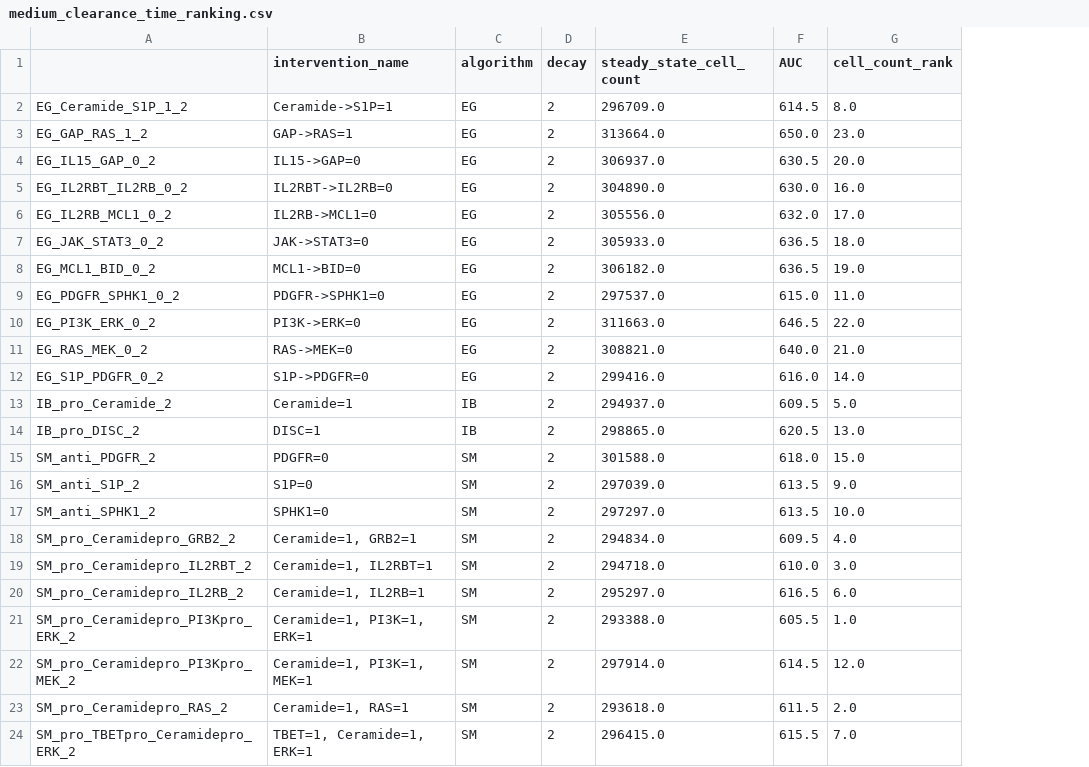
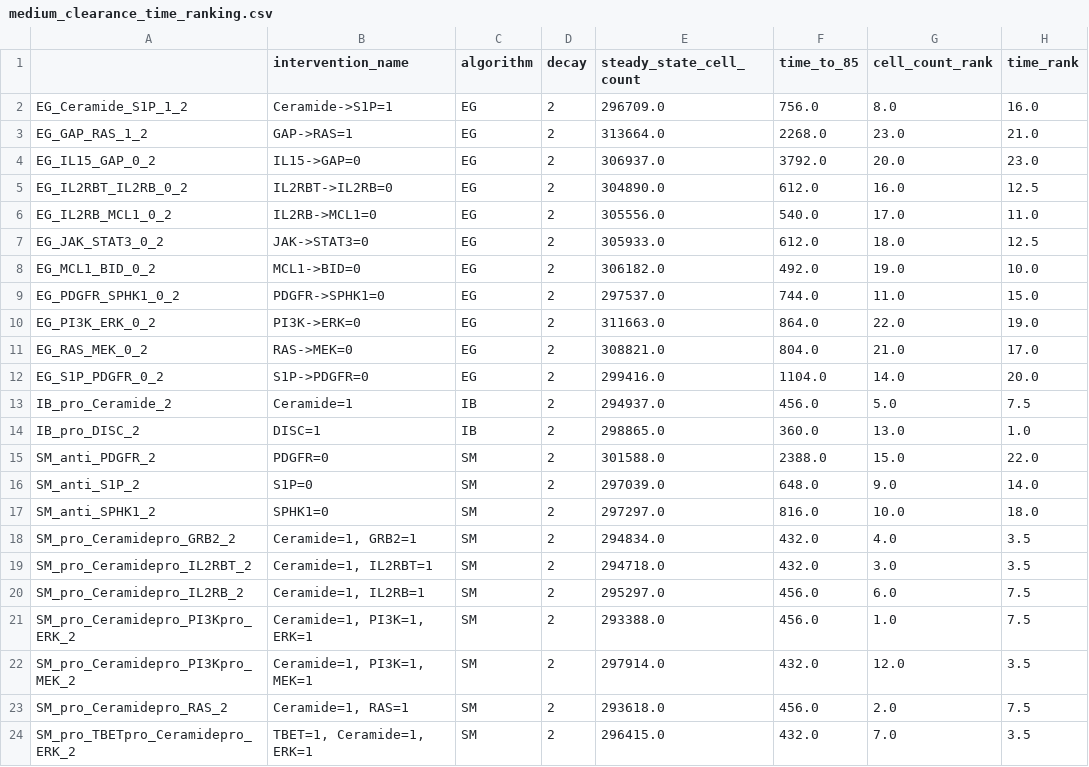
Before and after one commit to johnmetzcar/PhysiLab, a CSV file: dataframes/medium_clearance_time_ranking.csv, drawn as a sheet; removed rows and columns are numbered as before the commit, all else as after; the diff names each change by its address in the sheet, - before the commit and + after, or states it on an @@ line.

```diff
--- a/dataframes/medium_clearance_time_ranking.csv
+++ b/dataframes/medium_clearance_time_ranking.csv
-column F (AUC), rows 2-24: 614.5 | 650.0 | 630.5 | 630.0 | 632.0 | 636.5 | 636.5 | 615.0 | 646.5 | 640.0 | 616.0 | 609.5 | 620.5 | 618.0 | 613.5 | 613.5 | 609.5 | 610.0 | 616.5 | 605.5 | 614.5 | 611.5 | 615.5
+column F (time_to_85), rows 2-24: 756.0 | 2268.0 | 3792.0 | 612.0 | 540.0 | 612.0 | 492.0 | 744.0 | 864.0 | 804.0 | 1104.0 | 456.0 | 360.0 | 2388.0 | 648.0 | 816.0 | 432.0 | 432.0 | 456.0 | 456.0 | 432.0 | 456.0 | 432.0
+column H (time_rank), rows 2-24: 16.0 | 21.0 | 23.0 | 12.5 | 11.0 | 12.5 | 10.0 | 15.0 | 19.0 | 17.0 | 20.0 | 7.5 | 1.0 | 22.0 | 14.0 | 18.0 | 3.5 | 3.5 | 7.5 | 7.5 | 3.5 | 7.5 | 3.5
```
Also changed, not shown: dataframes/medium_decay_time_ranking.csv, dataframes/slow_clearance_time_ranking.csv, 6 other files.
